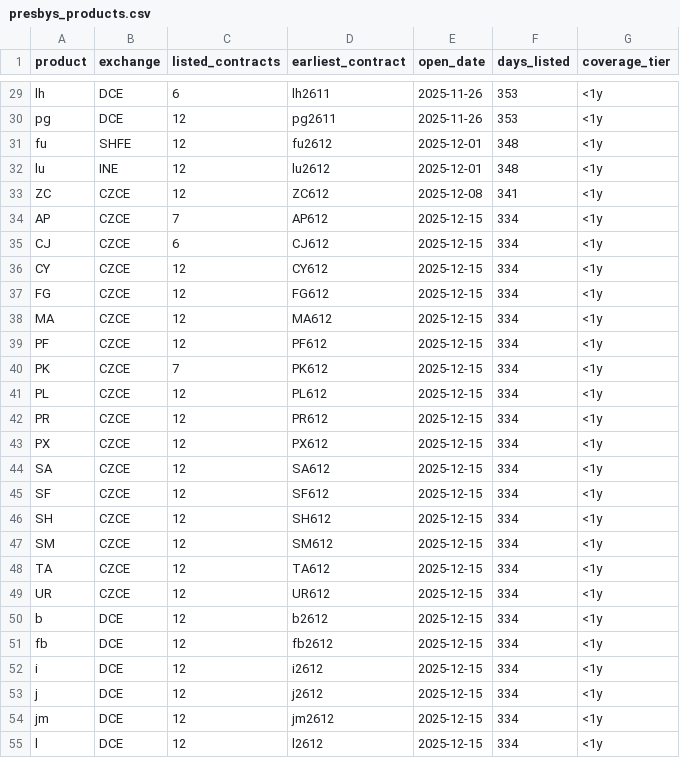
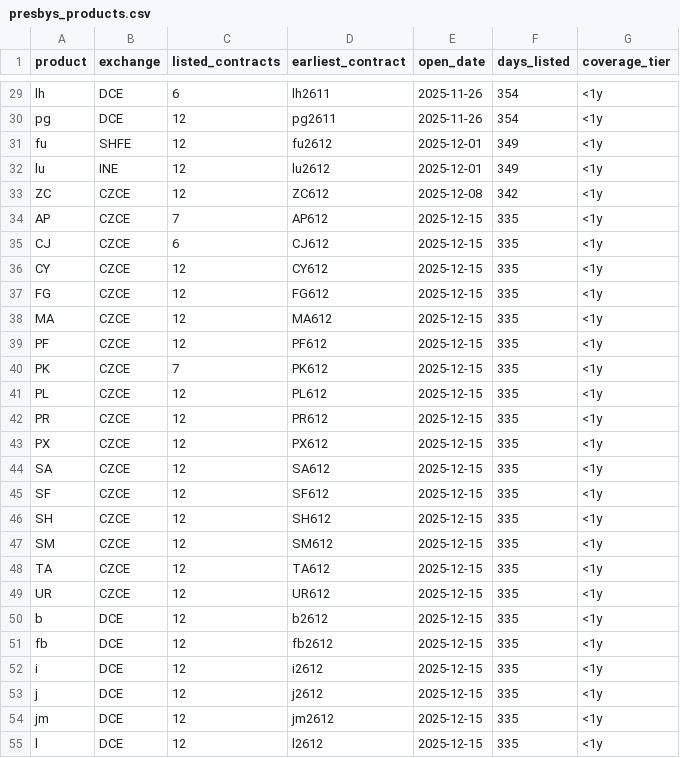
Before and after one commit to Wyndream/presbys, a CSV file: docs/presbys_products.csv, drawn as a sheet; only a part is shown, gaps mark what is left out; the diff covers the shown part only.

```diff
--- a/docs/presbys_products.csv
+++ b/docs/presbys_products.csv
@@ -29,27 +29,27 @@ product,exchange,listed_contracts,earliest_contract,open_date,days_listed,covera
-"lh","DCE",6,"lh2611","2025-11-26",353,"<1y"
-"pg","DCE",12,"pg2611","2025-11-26",353,"<1y"
-"fu","SHFE",12,"fu2612","2025-12-01",348,"<1y"
-"lu","INE",12,"lu2612","2025-12-01",348,"<1y"
-"ZC","CZCE",12,"ZC612","2025-12-08",341,"<1y"
-"AP","CZCE",7,"AP612","2025-12-15",334,"<1y"
-"CJ","CZCE",6,"CJ612","2025-12-15",334,"<1y"
-"CY","CZCE",12,"CY612","2025-12-15",334,"<1y"
-"FG","CZCE",12,"FG612","2025-12-15",334,"<1y"
-"MA","CZCE",12,"MA612","2025-12-15",334,"<1y"
-"PF","CZCE",12,"PF612","2025-12-15",334,"<1y"
-"PK","CZCE",7,"PK612","2025-12-15",334,"<1y"
-"PL","CZCE",12,"PL612","2025-12-15",334,"<1y"
-"PR","CZCE",12,"PR612","2025-12-15",334,"<1y"
-"PX","CZCE",12,"PX612","2025-12-15",334,"<1y"
-"SA","CZCE",12,"SA612","2025-12-15",334,"<1y"
-"SF","CZCE",12,"SF612","2025-12-15",334,"<1y"
-"SH","CZCE",12,"SH612","2025-12-15",334,"<1y"
-"SM","CZCE",12,"SM612","2025-12-15",334,"<1y"
-"TA","CZCE",12,"TA612","2025-12-15",334,"<1y"
-"UR","CZCE",12,"UR612","2025-12-15",334,"<1y"
-"b","DCE",12,"b2612","2025-12-15",334,"<1y"
-"fb","DCE",12,"fb2612","2025-12-15",334,"<1y"
-"i","DCE",12,"i2612","2025-12-15",334,"<1y"
-"j","DCE",12,"j2612","2025-12-15",334,"<1y"
-"jm","DCE",12,"jm2612","2025-12-15",334,"<1y"
-"l","DCE",12,"l2612","2025-12-15",334,"<1y"
+"lh","DCE",6,"lh2611","2025-11-26",354,"<1y"
+"pg","DCE",12,"pg2611","2025-11-26",354,"<1y"
+"fu","SHFE",12,"fu2612","2025-12-01",349,"<1y"
+"lu","INE",12,"lu2612","2025-12-01",349,"<1y"
+"ZC","CZCE",12,"ZC612","2025-12-08",342,"<1y"
+"AP","CZCE",7,"AP612","2025-12-15",335,"<1y"
+"CJ","CZCE",6,"CJ612","2025-12-15",335,"<1y"
+"CY","CZCE",12,"CY612","2025-12-15",335,"<1y"
+"FG","CZCE",12,"FG612","2025-12-15",335,"<1y"
+"MA","CZCE",12,"MA612","2025-12-15",335,"<1y"
+"PF","CZCE",12,"PF612","2025-12-15",335,"<1y"
+"PK","CZCE",7,"PK612","2025-12-15",335,"<1y"
+"PL","CZCE",12,"PL612","2025-12-15",335,"<1y"
+"PR","CZCE",12,"PR612","2025-12-15",335,"<1y"
+"PX","CZCE",12,"PX612","2025-12-15",335,"<1y"
+"SA","CZCE",12,"SA612","2025-12-15",335,"<1y"
+"SF","CZCE",12,"SF612","2025-12-15",335,"<1y"
+"SH","CZCE",12,"SH612","2025-12-15",335,"<1y"
+"SM","CZCE",12,"SM612","2025-12-15",335,"<1y"
+"TA","CZCE",12,"TA612","2025-12-15",335,"<1y"
+"UR","CZCE",12,"UR612","2025-12-15",335,"<1y"
+"b","DCE",12,"b2612","2025-12-15",335,"<1y"
+"fb","DCE",12,"fb2612","2025-12-15",335,"<1y"
+"i","DCE",12,"i2612","2025-12-15",335,"<1y"
+"j","DCE",12,"j2612","2025-12-15",335,"<1y"
+"jm","DCE",12,"jm2612","2025-12-15",335,"<1y"
+"l","DCE",12,"l2612","2025-12-15",335,"<1y"
```
Also changed, not shown: 64 edited cells elsewhere in this file, 1 other file.
